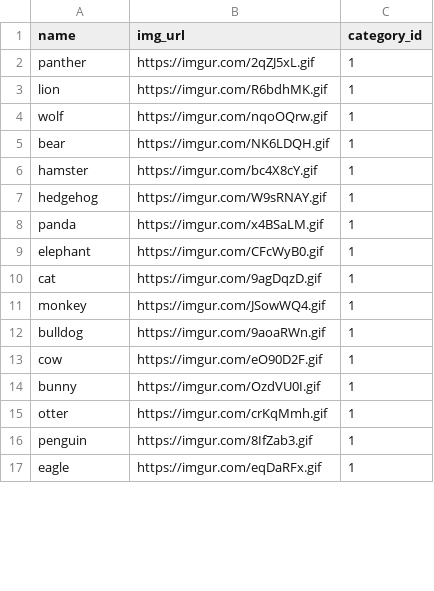
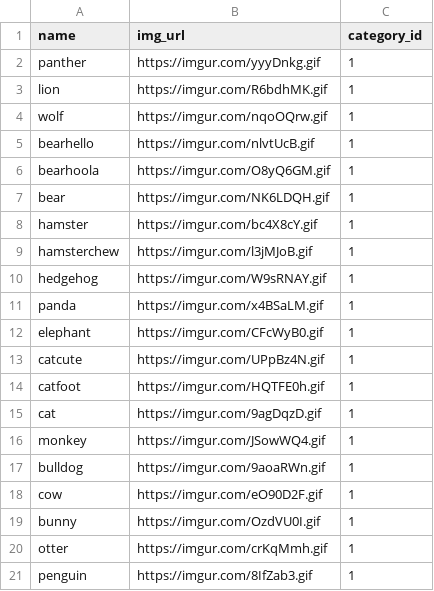
Before and after one commit to f3igao/flippa-gif, a CSV file: backend/memory_game/lib/seeds/animals.csv, drawn as a sheet; only a part is shown; the shorter side is filled out with more unchanged rows; the diff covers the shown part only.

Commit message:
fix sidebar and seed nickcage

```diff
--- a/backend/memory_game/lib/seeds/animals.csv
+++ b/backend/memory_game/lib/seeds/animals.csv
@@ -1,7 +1,10 @@
 name,img_url,category_id
-panther,https://imgur.com/2qZJ5xL.gif,1
+panther,https://imgur.com/yyyDnkg.gif,1
 lion,https://imgur.com/R6bdhMK.gif,1
 wolf,https://imgur.com/nqoOQrw.gif,1
+bearhello,https://imgur.com/nlvtUcB.gif,1
+bearhoola,https://imgur.com/O8yQ6GM.gif,1
 bear,https://imgur.com/NK6LDQH.gif,1
 hamster,https://imgur.com/bc4X8cY.gif,1
+hamsterchew,https://imgur.com/l3jMJoB.gif,1
 hedgehog,https://imgur.com/W9sRNAY.gif,1
@@ -9,2 +12,4 @@ panda,https://imgur.com/x4BSaLM.gif,1
 elephant,https://imgur.com/CFcWyB0.gif,1
+catcute,https://imgur.com/UPpBz4N.gif,1
+catfoot,https://imgur.com/HQTFE0h.gif,1
 cat,https://imgur.com/9agDqzD.gif,1
```
Also changed, not shown: 12 added rows, 5 removed rows and 9 edited cells elsewhere in this file, 12 other files.
